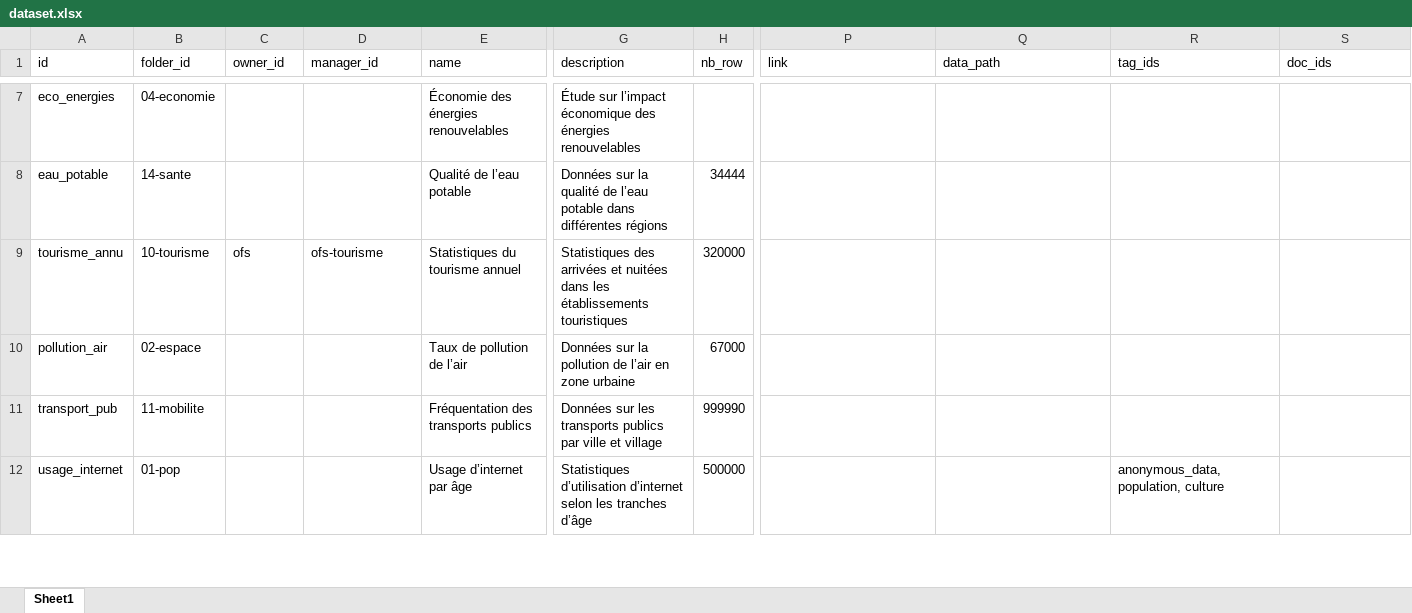
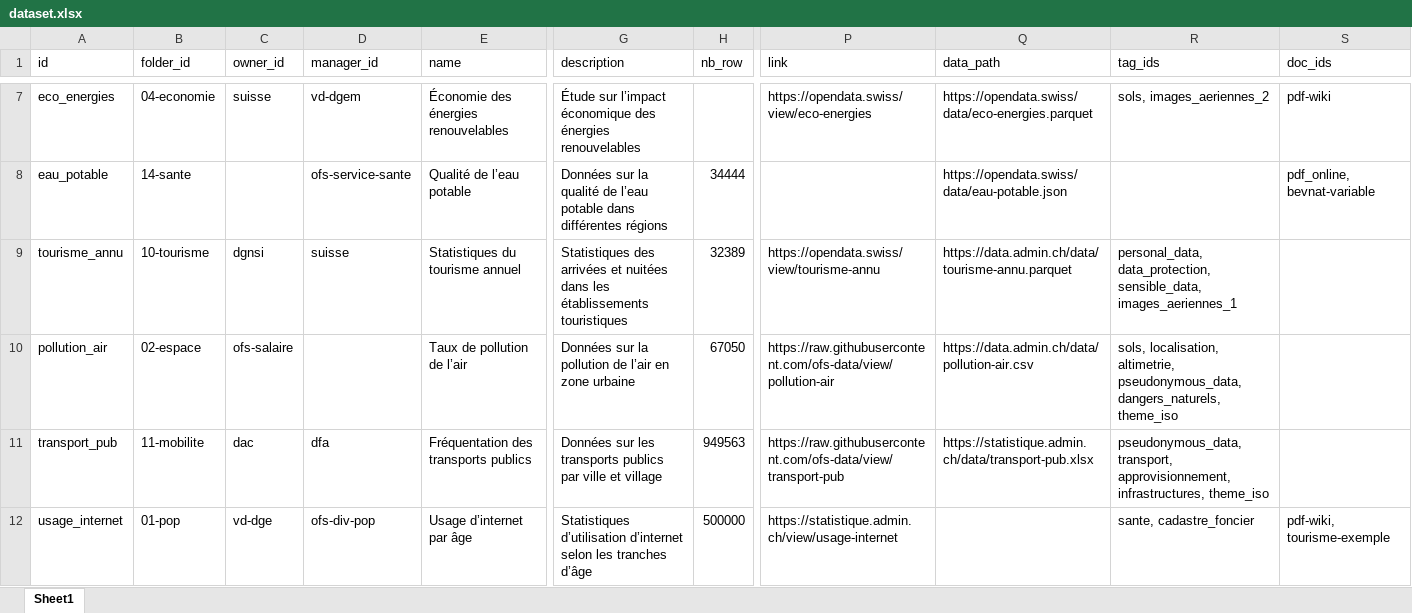
Before and after one commit to bassim-matar/datannur, an Excel workbook: public/data/db-source/dataset.xlsx, sheet Sheet1, drawn as a sheet; only a part is shown, gaps mark what is left out; values as stored, in another font and other column widths than the file's, no borders; table styles not drawn; the diff covers the shown part only; the diff names each change by its address in the sheet, - before the commit and + after, or states it on an @@ line.

```diff
--- a/public/data/db-source/dataset.xlsx (sheet Sheet1)
+++ b/public/data/db-source/dataset.xlsx (sheet Sheet1)
-C7 (owner_id): (empty)
+C7 (owner_id): suisse
-D7 (manager_id): (empty)
+D7 (manager_id): vd-dgem
-P7 (link): (empty)
+P7 (link): https://opendata.swiss/view/eco-energies
-Q7 (data_path): (empty)
+Q7 (data_path): https://opendata.swiss/data/eco-energies.parquet
-R7 (tag_ids): (empty)
+R7 (tag_ids): sols, images_aeriennes_2
-S7 (doc_ids): (empty)
+S7 (doc_ids): pdf-wiki
-D8 (manager_id): (empty)
+D8 (manager_id): ofs-service-sante
-Q8 (data_path): (empty)
+Q8 (data_path): https://opendata.swiss/data/eau-potable.json
-S8 (doc_ids): (empty)
+S8 (doc_ids): pdf_online, bevnat-variable
-C9 (owner_id): ofs
+C9 (owner_id): dgnsi
-D9 (manager_id): ofs-tourisme
+D9 (manager_id): suisse
-H9 (nb_row): 320000
+H9 (nb_row): 32389
-P9 (link): (empty)
+P9 (link): https://opendata.swiss/view/tourisme-annu
-Q9 (data_path): (empty)
+Q9 (data_path): https://data.admin.ch/data/tourisme-annu.parquet
-R9 (tag_ids): (empty)
+R9 (tag_ids): personal_data, data_protection, sensible_data, images_aeriennes_1
-C10 (owner_id): (empty)
+C10 (owner_id): ofs-salaire
-H10 (nb_row): 67000
+H10 (nb_row): 67050
-P10 (link): (empty)
+P10 (link): https://raw.githubusercontent.com/ofs-data/view/pollution-air
-Q10 (data_path): (empty)
+Q10 (data_path): https://data.admin.ch/data/pollution-air.csv
-R10 (tag_ids): (empty)
+R10 (tag_ids): sols, localisation, altimetrie, pseudonymous_data, dangers_naturels, theme_iso
-C11 (owner_id): (empty)
+C11 (owner_id): dac
-D11 (manager_id): (empty)
+D11 (manager_id): dfa
-H11 (nb_row): 999990
+H11 (nb_row): 949563
-P11 (link): (empty)
+P11 (link): https://raw.githubusercontent.com/ofs-data/view/transport-pub
-Q11 (data_path): (empty)
+Q11 (data_path): https://statistique.admin.ch/data/transport-pub.xlsx
-R11 (tag_ids): (empty)
+R11 (tag_ids): pseudonymous_data, transport, approvisionnement, infrastructures, theme_iso
-C12 (owner_id): (empty)
+C12 (owner_id): vd-dge
-D12 (manager_id): (empty)
+D12 (manager_id): ofs-div-pop
-P12 (link): (empty)
+P12 (link): https://statistique.admin.ch/view/usage-internet
-R12 (tag_ids): anonymous_data, population, culture
+R12 (tag_ids): sante, cadastre_foncier
-S12 (doc_ids): (empty)
+S12 (doc_ids): pdf-wiki, tourisme-exemple
```
Also changed, not shown: 77 edited cells elsewhere in this sheet, public/data/db-source/evolution.xlsx, public/data/db-source/folder.xlsx, 19 other files.
